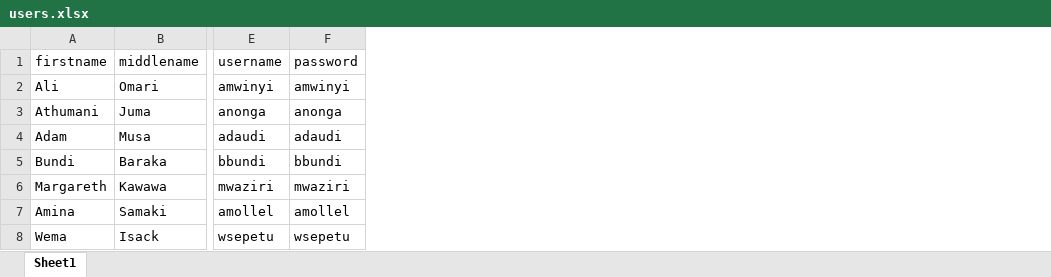
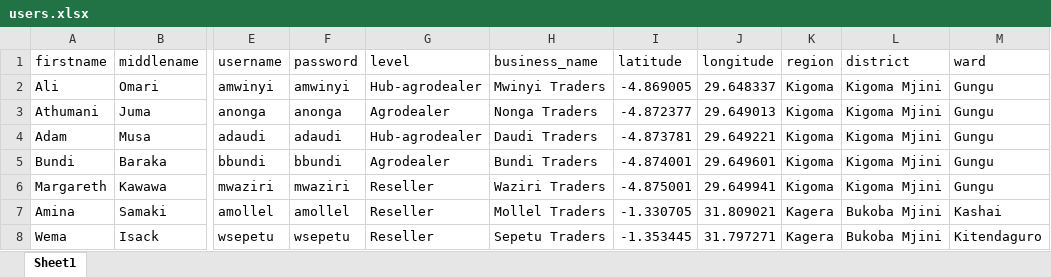
Before and after one commit to SoftmedTanzania/rucodia_backend, an Excel workbook: public/spreadsheets/users.xlsx, sheet Sheet1, drawn as a sheet; only a part is shown, gaps mark what is left out; values as stored, in another font and other column widths than the file's, no borders; the diff names each change by its address in the sheet, - before the commit and + after, or states it on an @@ line.

Commit message:
Completed user spreadsheet imports.

```diff
--- a/public/spreadsheets/users.xlsx (sheet Sheet1)
+++ b/public/spreadsheets/users.xlsx (sheet Sheet1)
+column G (level), rows 2-8: Hub-agrodealer | Agrodealer | Hub-agrodealer | Agrodealer | Reseller | Reseller | Reseller
+column H (business_name), rows 2-8: Mwinyi Traders | Nonga Traders | Daudi Traders | Bundi Traders | Waziri Traders | Mollel Traders | Sepetu Traders
+column I (latitude), rows 2-8: -4.869005 | -4.872377 | -4.873781 | -4.874001 | -4.875001 | -1.330705 | -1.353445
+column J (longitude), rows 2-8: 29.648337 | 29.649013 | 29.649221 | 29.649601 | 29.649941 | 31.809021 | 31.797271
+column K (region), rows 2-8: Kigoma | Kigoma | Kigoma | Kigoma | Kigoma | Kagera | Kagera
+column L (district), rows 2-8: Kigoma Mjini | Kigoma Mjini | Kigoma Mjini | Kigoma Mjini | Kigoma Mjini | Bukoba Mjini | Bukoba Mjini
+column M (ward), rows 2-8: Gungu | Gungu | Gungu | Gungu | Gungu | Kashai | Kitendaguro
```
Also changed, not shown: 3 other files.
